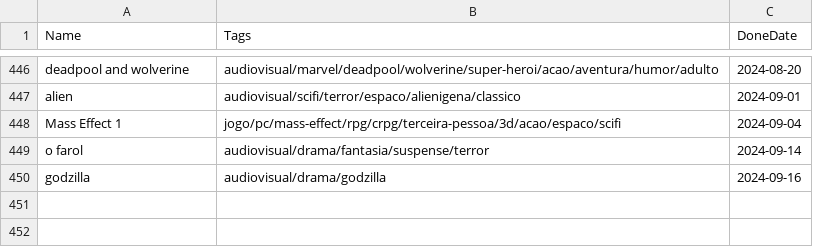
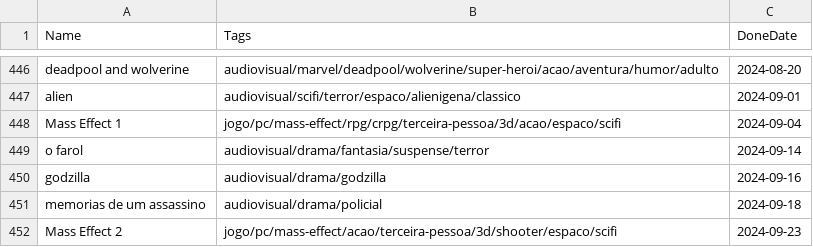
Before and after one commit to matheusmco/EntertainmentChooser, a CSV file: items/doneItems.csv, drawn as a sheet; only a part is shown, gaps mark what is left out.

Commit message:
feat:updated items

```diff
--- a/items/doneItems.csv
+++ b/items/doneItems.csv
@@ -450 +450,3 @@ o farol,audiovisual/drama/fantasia/suspense/terror,2024-09-14
 godzilla,audiovisual/drama/godzilla,2024-09-16
+memorias de um assassino,audiovisual/drama/policial,2024-09-18
+Mass Effect 2,jogo/pc/mass-effect/acao/terceira-pessoa/3d/shooter/espaco/scifi,2024-09-23
```
Also changed, not shown: items/backlogItems.csv.
